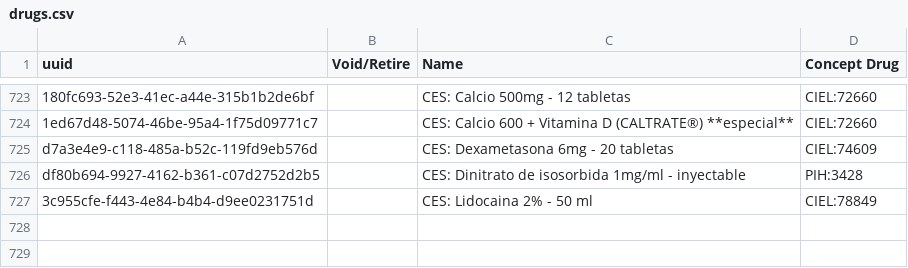
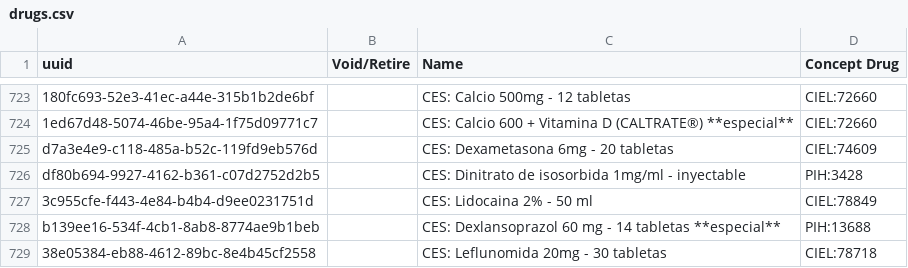
Before and after one commit to PIH/openmrs-config-ces, a CSV file: configuration/drugs/drugs.csv, drawn as a sheet; only a part is shown, gaps mark what is left out; the diff names each change by its address in the sheet, - before the commit and + after, or states it on an @@ line.

Commit message:
Change in list drugs complet

```diff
--- a/configuration/drugs/drugs.csv
+++ b/configuration/drugs/drugs.csv
+row 728: b139ee16-534f-4cb1-8ab8-8774ae9b1beb |  | CES: Dexlansoprazol 60 mg - 14 tabletas **especial** | PIH:13688
+row 729: 38e05384-eb88-4612-89bc-8e4b45cf2558 |  | CES: Leflunomida 20mg - 30 tabletas | CIEL:78718
```
